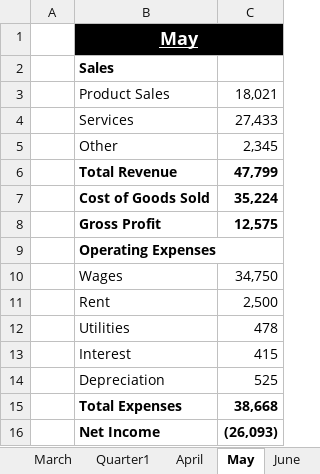
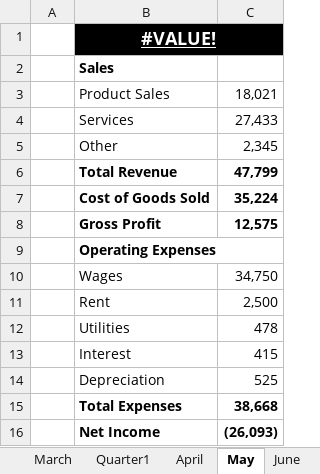
Before and after one commit to PacktPublishing/Exploring-Microsoft-Excels-Hidden-Treasures, an Excel workbook: Chapter08/Chapter 8 - Custom Views.xlsx, sheet May, drawn as a sheet; values as stored, in another font and other column widths than the file's, no borders; the diff names each change by its address in the sheet, - before the commit and + after, or states it on an @@ line.

```diff
--- a/Chapter08/Chapter 8 - Custom Views.xlsx (sheet May)
+++ b/Chapter08/Chapter 8 - Custom Views.xlsx (sheet May)
-B1: May
+B1: #VALUE!
```
Also changed, not shown: sheet March, sheet April, sheet July, sheet August, sheet September, sheet October, 9 more sheets.
